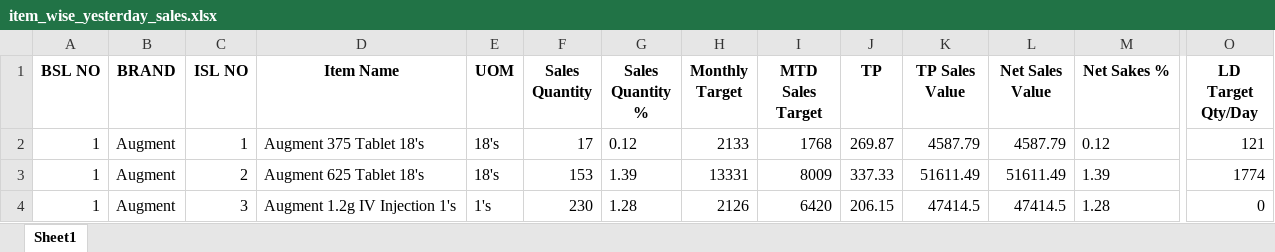
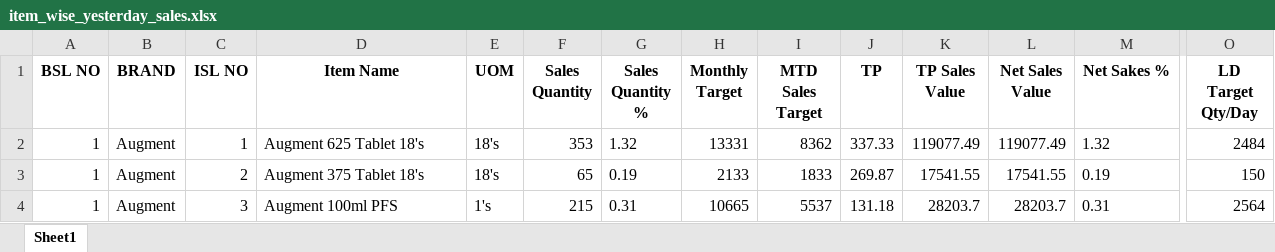
Before and after one commit to RoyelBee/GPM_new, an Excel workbook: Data/item_wise_yesterday_sales.xlsx, sheet Sheet1, drawn as a sheet; only a part is shown, gaps mark what is left out; values as stored, in another font and other column widths than the file's, no borders; the diff covers the shown part only; the diff names each change by its address in the sheet, - before the commit and + after, or states it on an @@ line.

```diff
--- a/Data/item_wise_yesterday_sales.xlsx (sheet Sheet1)
+++ b/Data/item_wise_yesterday_sales.xlsx (sheet Sheet1)
-D2 (Item Name): Augment 375 Tablet 18's
+D2 (Item Name): Augment 625 Tablet 18's
-F2 (Sales Quantity): 17
+F2 (Sales Quantity): 353
-G2 (Sales Quantity %): 0.12
+G2 (Sales Quantity %): 1.32
-H2 (Monthly Target): 2133
+H2 (Monthly Target): 13331
-I2 (MTD Sales Target): 1768
+I2 (MTD Sales Target): 8362
-J2 (TP): 269.87
+J2 (TP): 337.33
-K2 (TP Sales Value): 4587.79
+K2 (TP Sales Value): 119077.49
-L2 (Net Sales Value): 4587.79
+L2 (Net Sales Value): 119077.49
-M2 (Net Sakes %): 0.12
+M2 (Net Sakes %): 1.32
-O2 (LD Target Qty/Day): 121
+O2 (LD Target Qty/Day): 2484
-D3 (Item Name): Augment 625 Tablet 18's
+D3 (Item Name): Augment 375 Tablet 18's
-F3 (Sales Quantity): 153
+F3 (Sales Quantity): 65
-G3 (Sales Quantity %): 1.39
+G3 (Sales Quantity %): 0.19
-H3 (Monthly Target): 13331
+H3 (Monthly Target): 2133
-I3 (MTD Sales Target): 8009
+I3 (MTD Sales Target): 1833
-J3 (TP): 337.33
+J3 (TP): 269.87
-K3 (TP Sales Value): 51611.49
+K3 (TP Sales Value): 17541.55
-L3 (Net Sales Value): 51611.49
+L3 (Net Sales Value): 17541.55
-M3 (Net Sakes %): 1.39
+M3 (Net Sakes %): 0.19
-O3 (LD Target Qty/Day): 1774
+O3 (LD Target Qty/Day): 150
-D4 (Item Name): Augment 1.2g IV Injection 1's
+D4 (Item Name): Augment 100ml PFS
-F4 (Sales Quantity): 230
+F4 (Sales Quantity): 215
-G4 (Sales Quantity %): 1.28
+G4 (Sales Quantity %): 0.31
-H4 (Monthly Target): 2126
+H4 (Monthly Target): 10665
-I4 (MTD Sales Target): 6420
+I4 (MTD Sales Target): 5537
-J4 (TP): 206.15
+J4 (TP): 131.18
-K4 (TP Sales Value): 47414.5
+K4 (TP Sales Value): 28203.7
-L4 (Net Sales Value): 47414.5
+L4 (Net Sales Value): 28203.7
-M4 (Net Sakes %): 1.28
+M4 (Net Sakes %): 0.31
-O4 (LD Target Qty/Day): 0
+O4 (LD Target Qty/Day): 2564
```
Also changed, not shown: 2 added rows and 821 edited cells elsewhere in this sheet, Data/aging_stock_summary.xlsx, Data/branch_wise_aging_stock.xlsx, 24 other files.
